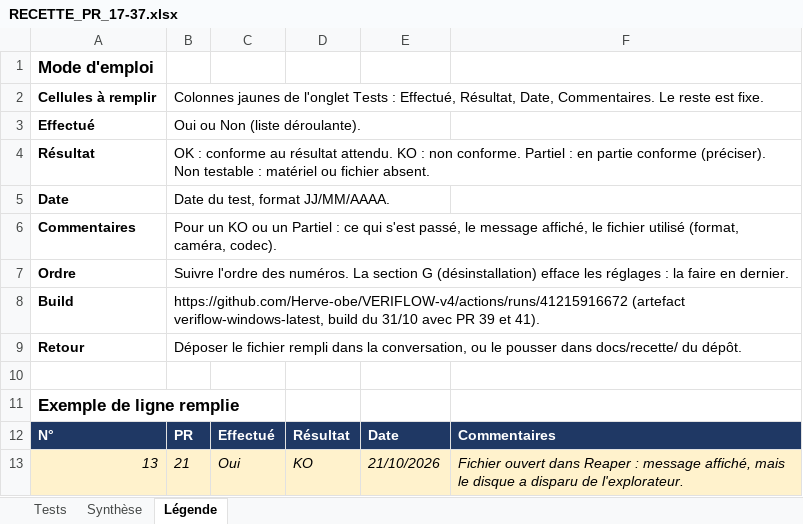
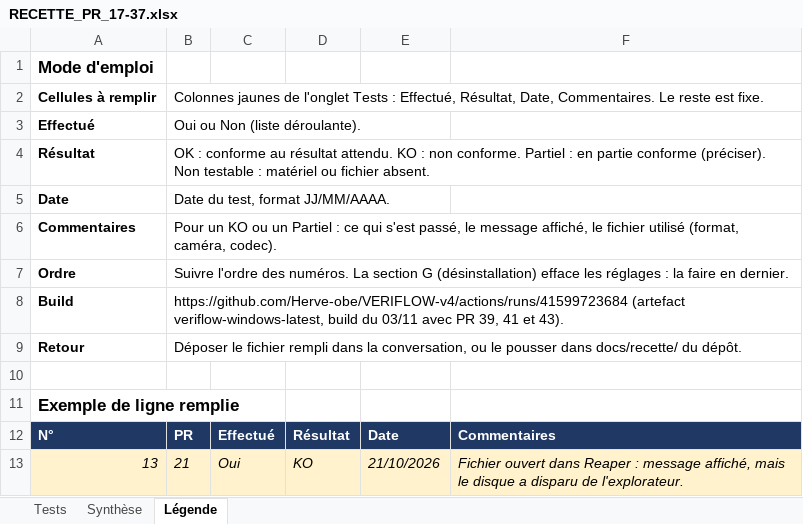
Before and after one commit to Herve-obe/VERIFLOW-v4, an Excel workbook: docs/recette/RECETTE_PR_17-37.xlsx, sheet Légende, drawn as a sheet; values as stored, in another font and other column widths than the file's, no borders; the diff names each change by its address in the sheet, - before the commit and + after, or states it on an @@ line.

```diff
--- a/docs/recette/RECETTE_PR_17-37.xlsx (sheet Légende)
+++ b/docs/recette/RECETTE_PR_17-37.xlsx (sheet Légende)
-B8: https://github.com/Herve-obe/VERIFLOW-v4/actions/runs/41215916672 (artefact veriflow-windows-latest, build du 31/10 avec PR 39 et 41).
+B8: https://github.com/Herve-obe/VERIFLOW-v4/actions/runs/41599723684 (artefact veriflow-windows-latest, build du 03/11 avec PR 39, 41 et 43).
```
Also changed, not shown: sheet Synthèse, sheet Tests.
